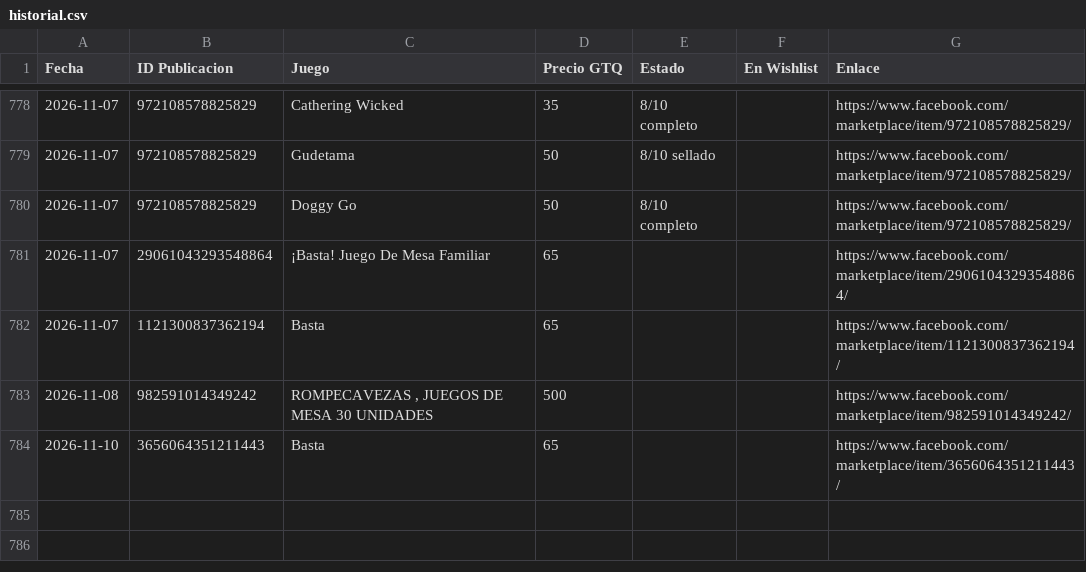
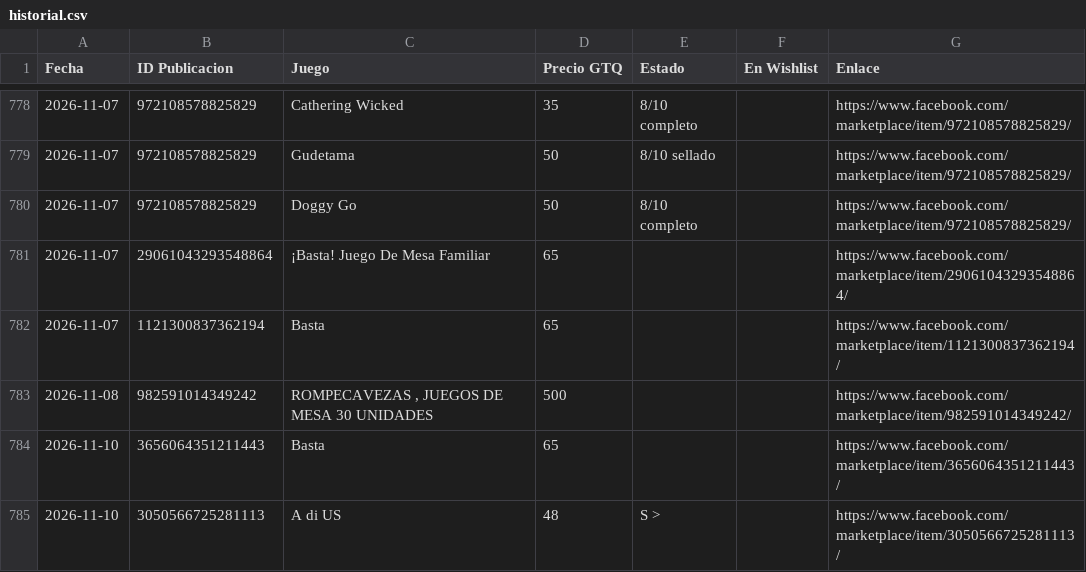
Before and after one commit to Josecito1002/boardgames-tracker, a CSV file: historial.csv, drawn as a sheet; only a part is shown, gaps mark what is left out; the diff names each change by its address in the sheet, - before the commit and + after, or states it on an @@ line.

```diff
--- a/historial.csv
+++ b/historial.csv
+row 785: 2026-11-10 | 3050566725281113 | A di US | 48 | S > |  | https://www.facebook.com/marketplace/item/3050566725281113/
```
Also changed, not shown: 1 other file.
